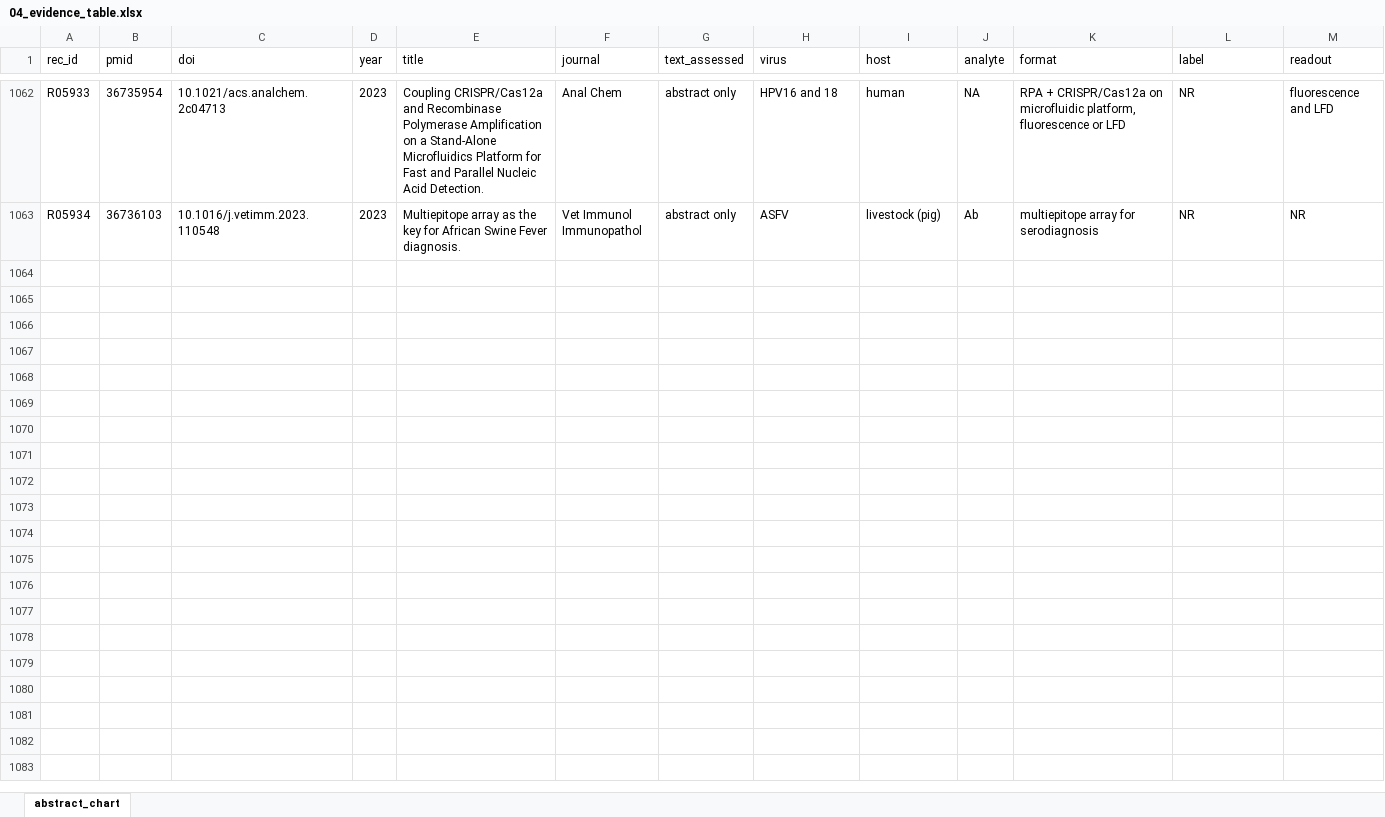
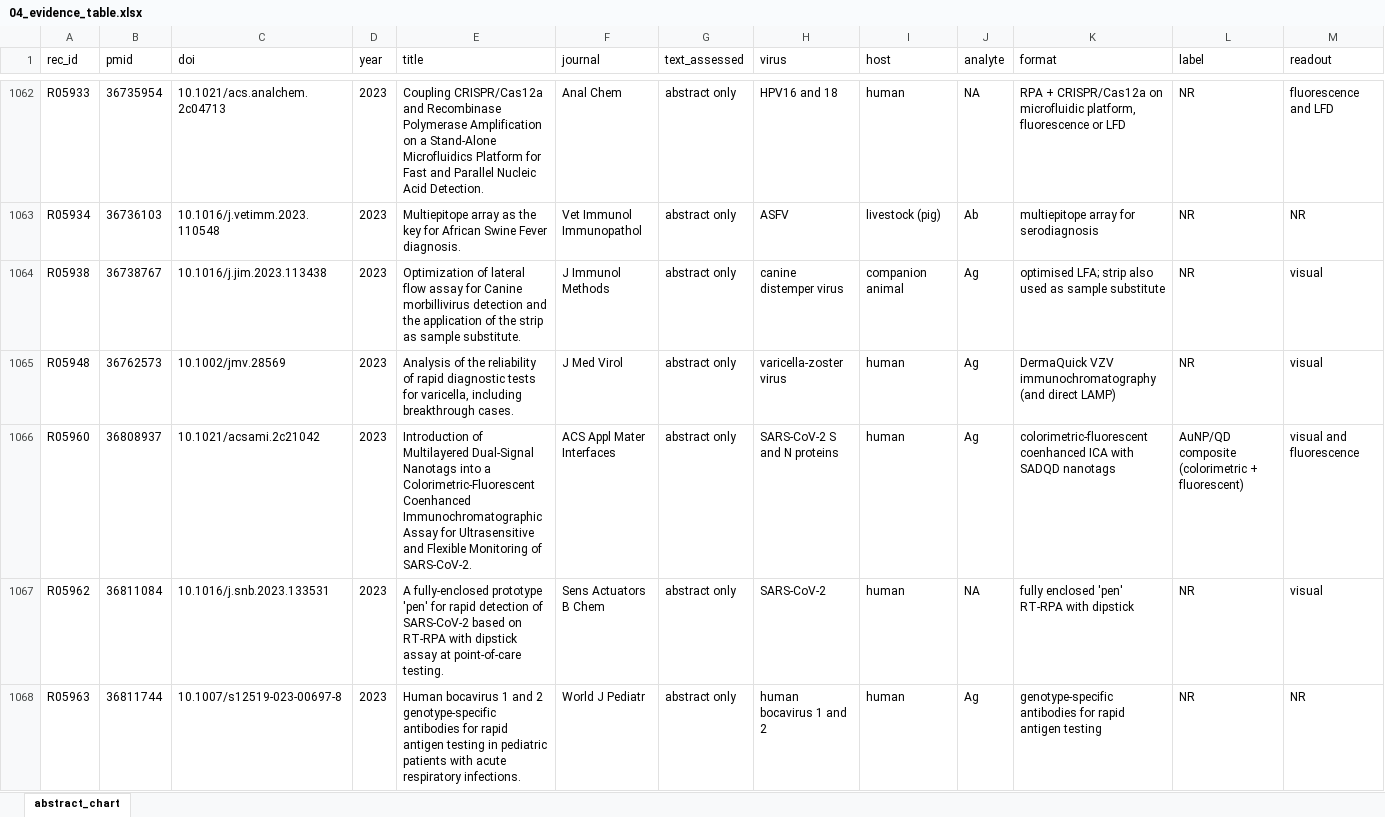
Before and after one commit to nazaninkhazali/R_train, an Excel workbook: lfa-review/04_evidence_table.xlsx, sheet abstract_chart, drawn as a sheet; only a part is shown, gaps mark what is left out; values as stored, in another font and other column widths than the file's, no borders; rows hold the shown columns only; the diff covers the shown part only; the diff names each change by its address in the sheet, - before the commit and + after, or states it on an @@ line.

```diff
--- a/lfa-review/04_evidence_table.xlsx (sheet abstract_chart)
+++ b/lfa-review/04_evidence_table.xlsx (sheet abstract_chart)
+row 1064: R05938 | 36738767 | 10.1016/j.jim.2023.113438 | 2023 | Optimization of lateral flow assay for Canine morbillivirus detection and the application of the strip as sample substitute. | J Immunol Methods | abstract only | canine distemper virus | companion animal | Ag | optimised LFA; strip also used as sample substitute | NR | visual
+row 1065: R05948 | 36762573 | 10.1002/jmv.28569 | 2023 | Analysis of the reliability of rapid diagnostic tests for varicella, including breakthrough cases. | J Med Virol | abstract only | varicella-zoster virus | human | Ag | DermaQuick VZV immunochromatography (and direct LAMP) | NR | visual
+row 1066: R05960 | 36808937 | 10.1021/acsami.2c21042 | 2023 | Introduction of Multilayered Dual-Signal Nanotags into a Colorimetric-Fluorescent Coenhanced Immunochromatographic Assay for Ultrasensitive and Flexible Monitoring of SARS-CoV-2. | ACS Appl Mater Interfaces | abstract only | SARS-CoV-2 S and N proteins | human | Ag | colorimetric-fluorescent coenhanced ICA with SADQD nanotags | AuNP/QD composite (colorimetric + fluorescent) | visual and fluorescence
+row 1067: R05962 | 36811084 | 10.1016/j.snb.2023.133531 | 2023 | A fully-enclosed prototype 'pen' for rapid detection of SARS-CoV-2 based on RT-RPA with dipstick assay at point-of-care testing. | Sens Actuators B Chem | abstract only | SARS-CoV-2 | human | NA | fully enclosed 'pen' RT-RPA with dipstick | NR | visual
+row 1068: R05963 | 36811744 | 10.1007/s12519-023-00697-8 | 2023 | Human bocavirus 1 and 2 genotype-specific antibodies for rapid antigen testing in pediatric patients with acute respiratory infections. | World J Pediatr | abstract only | human bocavirus 1 and 2 | human | Ag | genotype-specific antibodies for rapid antigen testing | NR | NR
```
Also changed, not shown: 45 added rows elsewhere in this sheet, 1 other file.
